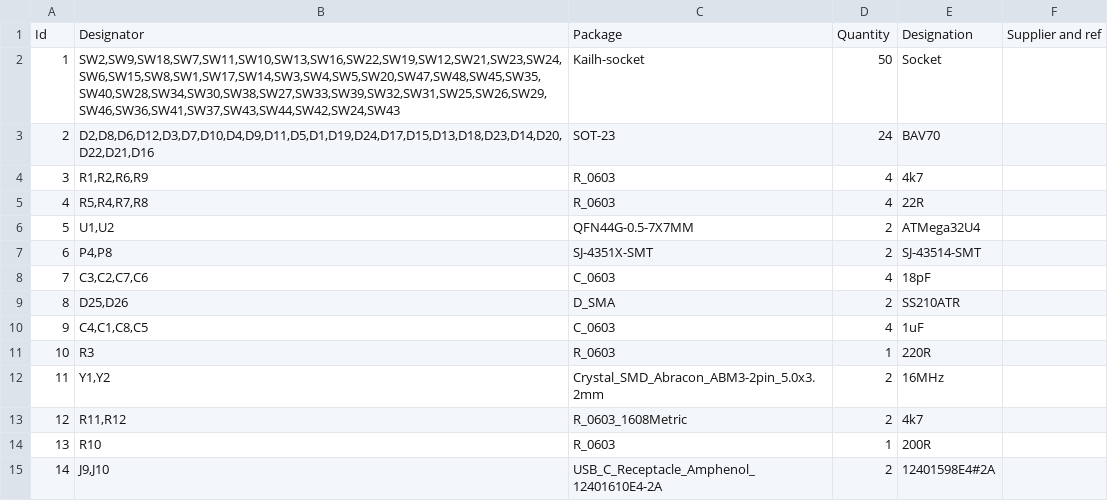
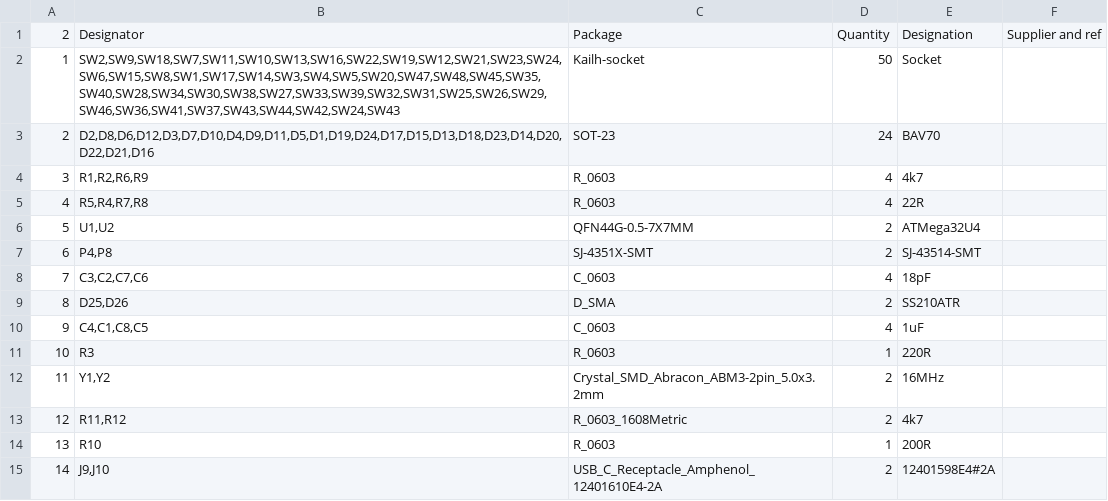
Before and after one commit to Duckle29/Vitamins-included, a CSV file: gerbers/BOM_vitamins_included.csv, drawn as a sheet.

```diff
--- a/gerbers/BOM_vitamins_included.csv
+++ b/gerbers/BOM_vitamins_included.csv
@@ -1,2 +1,2 @@
-Id,Designator,Package,Quantity,Designation,Supplier and ref
+2,Designator,Package,Quantity,Designation,Supplier and ref
 1,"SW2,SW9,SW18,SW7,SW11,SW10,SW13,SW16,SW22,SW19,SW12,SW21,SW23,SW24,SW6,SW15,SW8,SW1,SW17,SW14,SW3,SW4,SW5,SW20,SW47,SW48,SW45,SW35,SW40,SW28,SW34,SW30,SW38,SW27,SW33,SW39,SW32,SW31,SW25,SW26,SW29,SW46,SW36,SW41,SW37,SW43,SW44,SW42,SW24,SW43",Kailh-socket,50,Socket,
```
Also changed, not shown: gerbers/vitamins_included-all-pos.csv, 7 other files.
